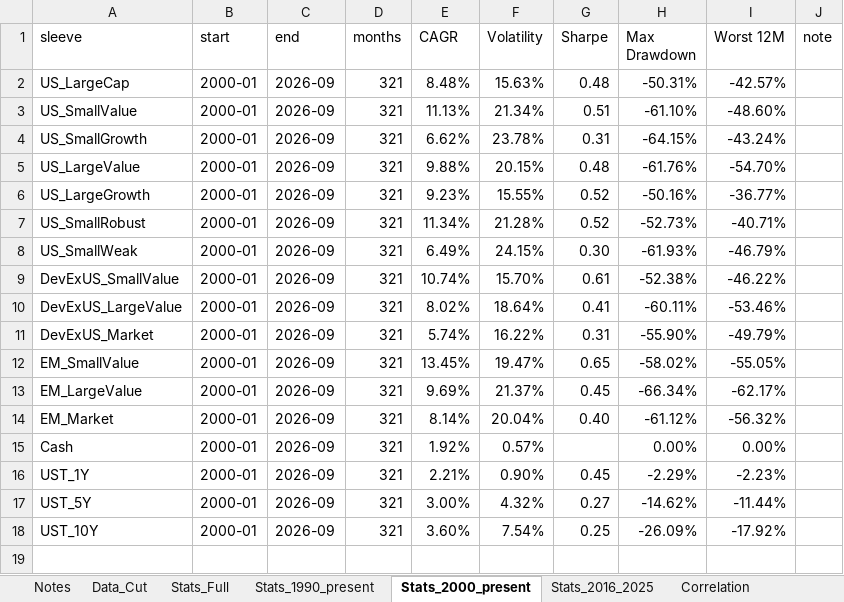
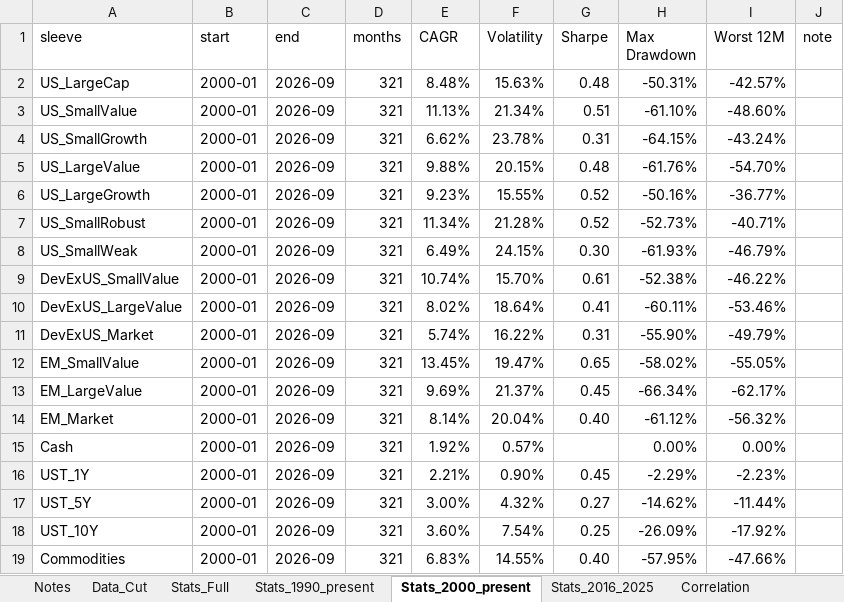
Before and after one commit to zacharynorman923-design/Optimizer, an Excel workbook: data/processed/stats.xlsx, sheet Stats_2000_present, drawn as a sheet; values as stored, in another font and other column widths than the file's, no borders; the diff names each change by its address in the sheet, - before the commit and + after, or states it on an @@ line.

```diff
--- a/data/processed/stats.xlsx (sheet Stats_2000_present)
+++ b/data/processed/stats.xlsx (sheet Stats_2000_present)
+row 19: Commodities | 2000-01 | 2026-09 | 321 | 6.83% | 14.55% | 0.40 | -57.95% | -47.66%
```
Also changed, not shown: sheet Correlation, sheet Data_Cut, sheet Stats_1990_present, sheet Stats_2016_2025, sheet Stats_Full, sheet Calendar_Year, other sheet tabs, 11 other files.
